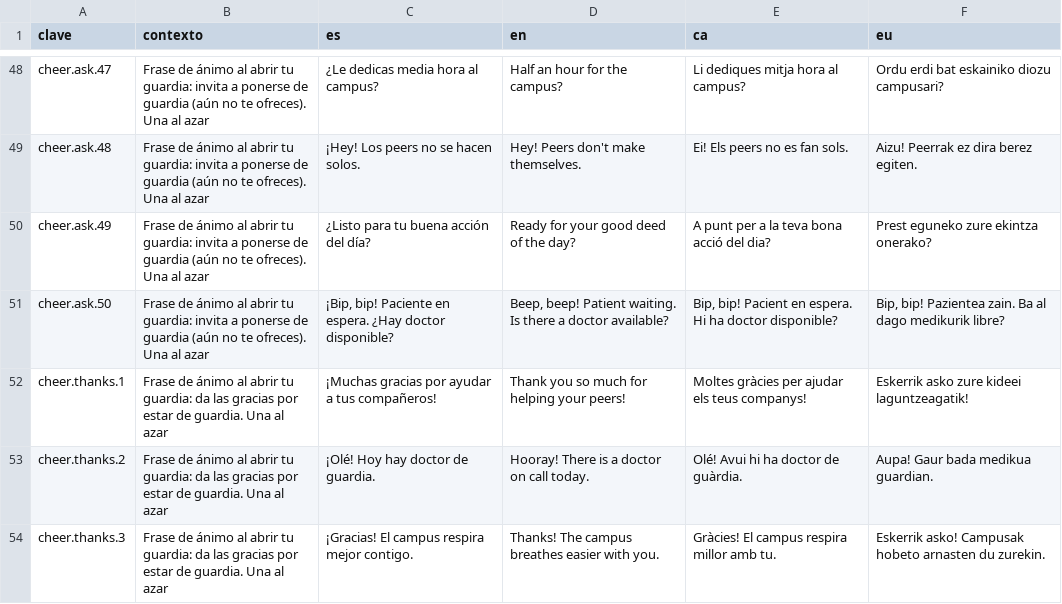
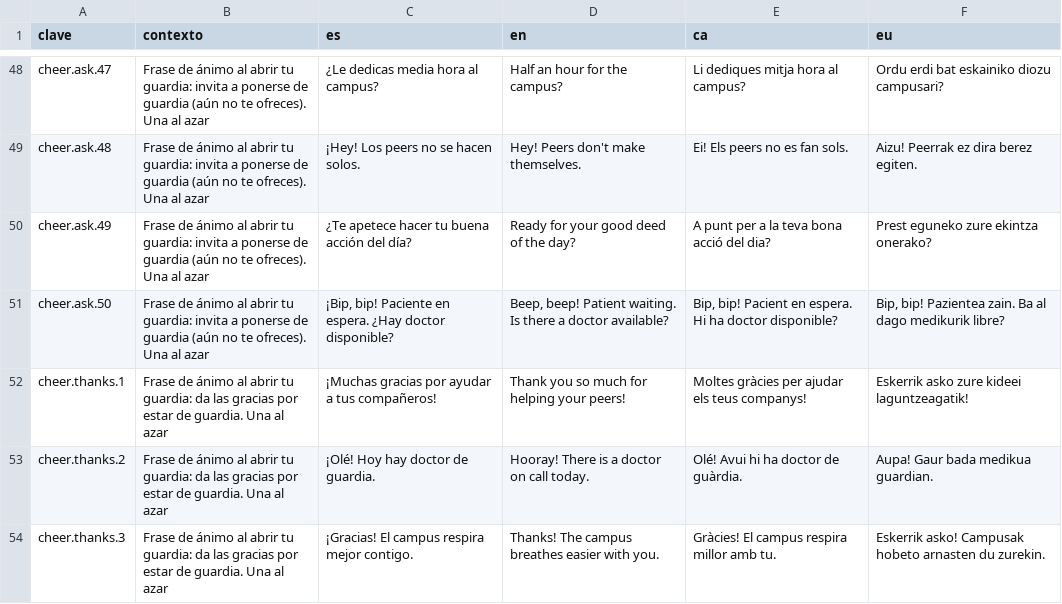
Before and after one commit to ALRO-GM/sanatorio-42, a CSV file: apps/web/src/shared/i18n/textos/animos.csv, drawn as a sheet; only a part is shown, gaps mark what is left out.

```diff
--- a/apps/web/src/shared/i18n/textos/animos.csv
+++ b/apps/web/src/shared/i18n/textos/animos.csv
@@ -49,3 +49,3 @@ cheer.ask.47,Frase de ánimo al abrir tu guardia: invita a ponerse de guardia (a
 cheer.ask.48,Frase de ánimo al abrir tu guardia: invita a ponerse de guardia (aún no te ofreces). Una al azar,¡Hey! Los peers no se hacen solos.,Hey! Peers don't make themselves.,Ei! Els peers no es fan sols.,Aizu! Peerrak ez dira berez egiten.
-cheer.ask.49,Frase de ánimo al abrir tu guardia: invita a ponerse de guardia (aún no te ofreces). Una al azar,¿Listo para tu buena acción del día?,Ready for your good deed of the day?,A punt per a la teva bona acció del dia?,Prest eguneko zure ekintza onerako?
+cheer.ask.49,Frase de ánimo al abrir tu guardia: invita a ponerse de guardia (aún no te ofreces). Una al azar,¿Te apetece hacer tu buena acción del día?,Ready for your good deed of the day?,A punt per a la teva bona acció del dia?,Prest eguneko zure ekintza onerako?
 cheer.ask.50,Frase de ánimo al abrir tu guardia: invita a ponerse de guardia (aún no te ofreces). Una al azar,"¡Bip, bip! Paciente en espera. ¿Hay doctor disponible?","Beep, beep! Patient waiting. Is there a doctor available?","Bip, bip! Pacient en espera. Hi ha doctor disponible?","Bip, bip! Pazientea zain. Ba al dago medikurik libre?"
```
Also changed, not shown: apps/web/src/shared/i18n/textos/comun.csv, apps/web/src/shared/i18n/textos/expediente.csv, 35 other files.
